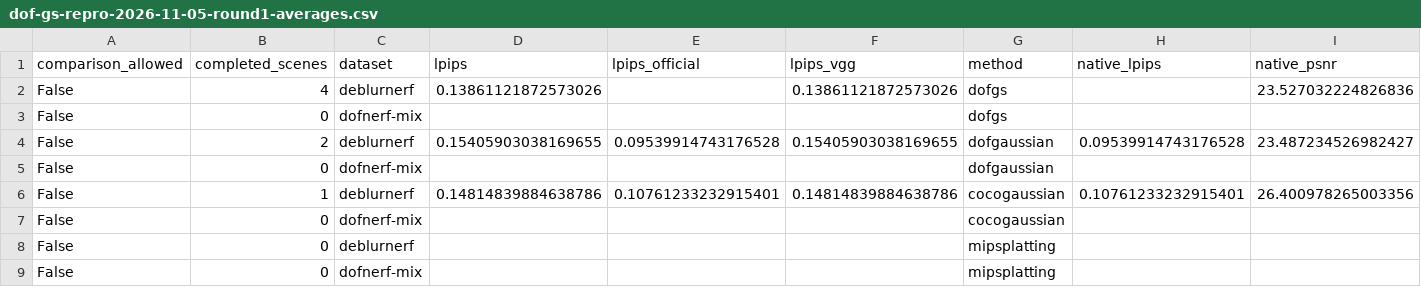
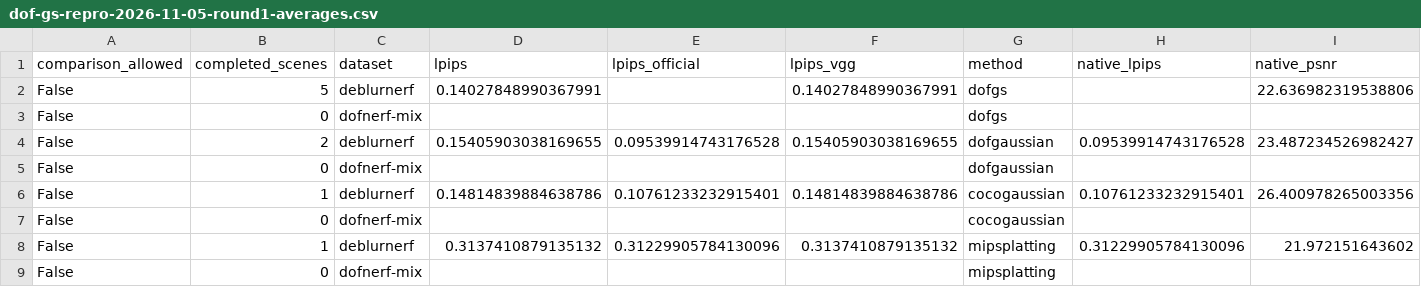
Before and after one commit to mengmcy1/OPPO-depth-guided-video-bokeh, a CSV file: 03_实验记录/records/dof-gs-repro-2026-11-05-round1-averages.csv, drawn as a sheet; only a part is shown; removed rows and columns are numbered as before the commit, all else as after; rows hold the shown columns only; the diff names each change by its address in the sheet, - before the commit and + after, or states it on an @@ line.

```diff
--- a/03_实验记录/records/dof-gs-repro-2026-11-05-round1-averages.csv
+++ b/03_实验记录/records/dof-gs-repro-2026-11-05-round1-averages.csv
-row 2: False | 4 | deblurnerf | 0.13861121872573026 |  | 0.13861121872573026 | dofgs |  | 23.527032224826836
+row 2: False | 5 | deblurnerf | 0.14027848990367991 |  | 0.14027848990367991 | dofgs |  | 22.636982319538806
-row 8: False | 0 | deblurnerf |  |  |  | mipsplatting
+row 8: False | 1 | deblurnerf | 0.3137410879135132 | 0.31229905784130096 | 0.3137410879135132 | mipsplatting | 0.31229905784130096 | 21.972151643602
```
Also changed, not shown: 03_实验记录/records/dof-gs-repro-2026-11-05-round1-A-and-R0.csv, 03_实验记录/records/dof-gs-repro-2026-11-05-round1-A-common-averages.csv, 7 other files.
